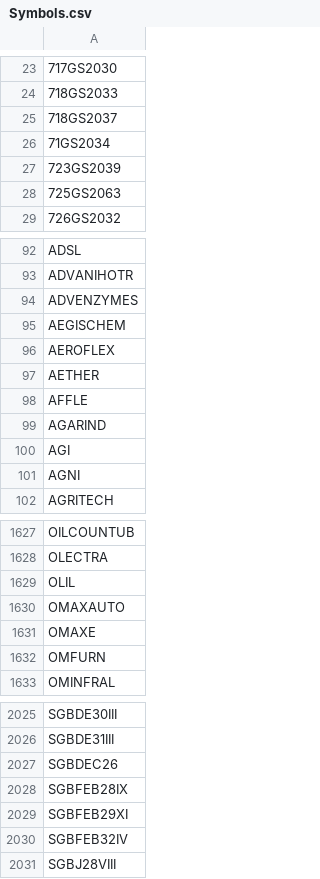
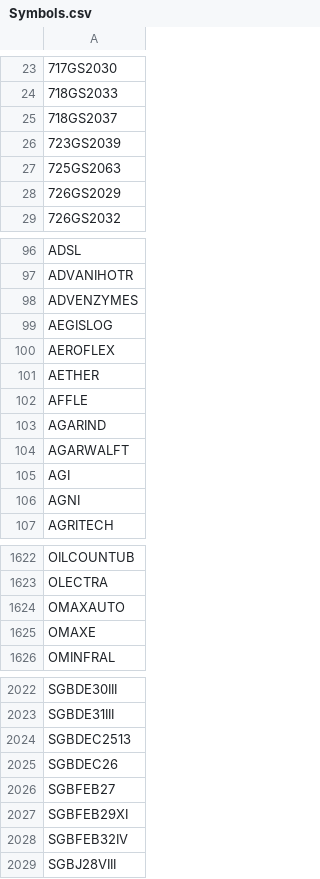
Before and after one commit to nikunjbaheti/NSE-Insider-Trading, a CSV file: Symbols.csv, drawn as a sheet; only a part is shown, gaps mark what is left out; removed rows and columns are numbered as before the commit, all else as after; the diff covers the shown part only; the diff names each change by its address in the sheet, - before the commit and + after, or states it on an @@ line.

```diff
--- a/Symbols.csv
+++ b/Symbols.csv
-row 26: 71GS2034
+row 28: 726GS2029
-A99: AEGISCHEM
+A99: AEGISLOG
+row 104: AGARWALFT
-row 1629: OLIL
-row 1632: OMFURN
+row 2024: SGBDEC2513
-A2026: SGBFEB28IX
+A2026: SGBFEB27
```
Also changed, not shown: 28 added rows, 23 removed rows and 7 edited cells elsewhere in this file.
